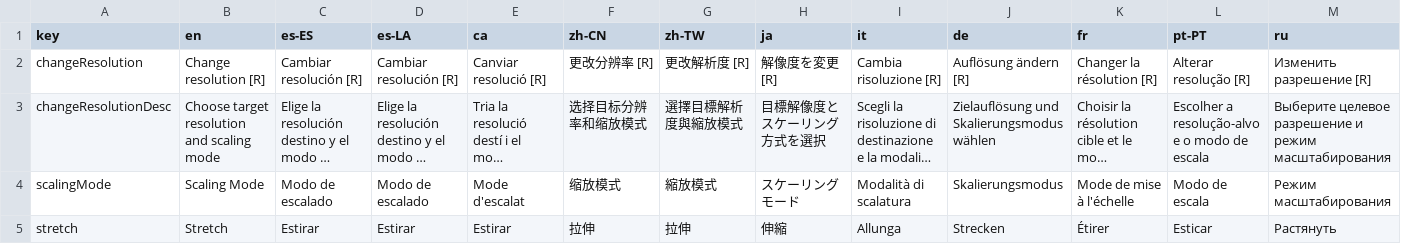
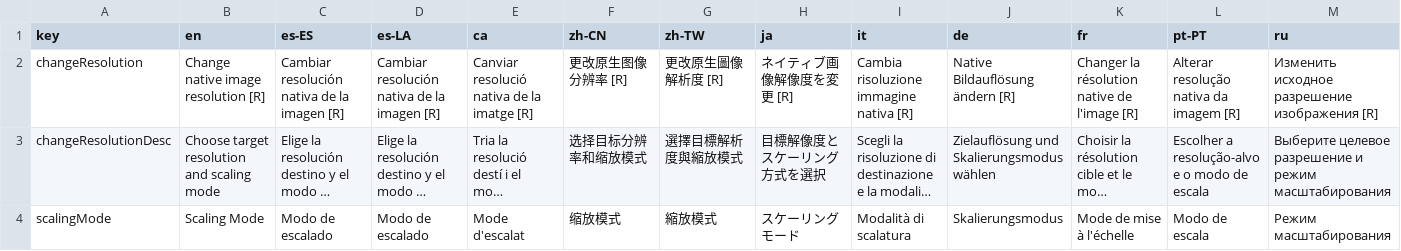
Before and after one commit to Anarkade/deliaxe-paint, a CSV file: src/locales/translationsChangeImageResolution.csv, drawn as a sheet; only a part is shown; the shorter side is filled out with more unchanged rows; long unchanged cells end in …; the diff covers the shown part only; the diff names each change by its address in the sheet, - before the commit and + after, or states it on an @@ line.

Commit message:
Update translations: clarify resolution vs aspect ratio terminology

```diff
--- a/src/locales/translationsChangeImageResolution.csv
+++ b/src/locales/translationsChangeImageResolution.csv
-B2 (en): Change resolution [R]
+B2 (en): Change native image resolution [R]
-C2 (es-ES): Cambiar resolución [R]
+C2 (es-ES): Cambiar resolución nativa de la imagen [R]
-D2 (es-LA): Cambiar resolución [R]
+D2 (es-LA): Cambiar resolución nativa de la imagen [R]
-E2 (ca): Canviar resolució [R]
+E2 (ca): Canviar resolució nativa de la imatge [R]
-F2 (zh-CN): 更改分辨率 [R]
+F2 (zh-CN): 更改原生图像分辨率 [R]
-G2 (zh-TW): 更改解析度 [R]
+G2 (zh-TW): 更改原生圖像解析度 [R]
-H2 (ja): 解像度を変更 [R]
+H2 (ja): ネイティブ画像解像度を変更 [R]
-I2 (it): Cambia risoluzione [R]
+I2 (it): Cambia risoluzione immagine nativa [R]
-J2 (de): Auflösung ändern [R]
+J2 (de): Native Bildauflösung ändern [R]
-K2 (fr): Changer la résolution [R]
+K2 (fr): Changer la résolution native de l'image [R]
-L2 (pt-PT): Alterar resolução [R]
+L2 (pt-PT): Alterar resolução nativa da imagem [R]
-M2 (ru): Изменить разрешение [R]
+M2 (ru): Изменить исходное разрешение изображения [R]
```
Also changed, not shown: 8 edited cells elsewhere in this file, src/locales/translationsChangeDisplayAspectRatio.csv.
